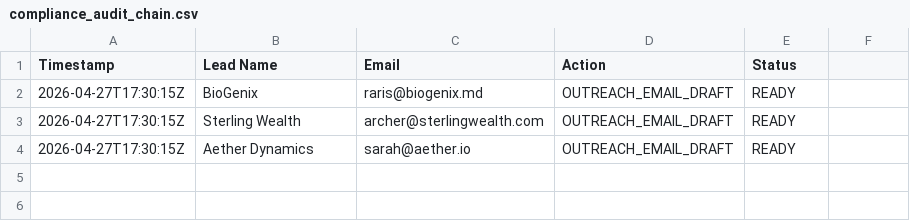
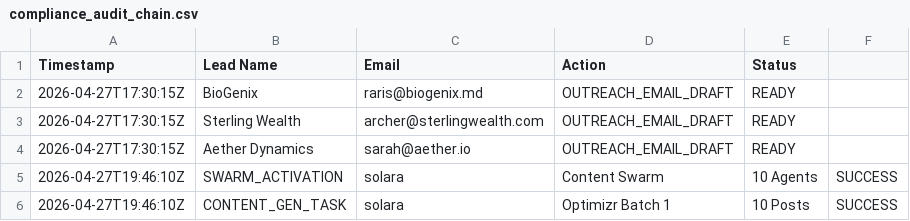
Before and after one commit to mikekoola10/koola10-emergent-studio-app, a CSV file: data/compliance_audit_chain.csv, drawn as a sheet.

```diff
--- a/data/compliance_audit_chain.csv
+++ b/data/compliance_audit_chain.csv
@@ -4 +4,3 @@ Timestamp,Lead Name,Email,Action,Status
 2026-04-27T17:30:15Z,Aether Dynamics,sarah@aether.io,OUTREACH_EMAIL_DRAFT,READY
+2026-04-27T19:46:10Z,SWARM_ACTIVATION,solara,Content Swarm,10 Agents,SUCCESS
+2026-04-27T19:46:10Z,CONTENT_GEN_TASK,solara,Optimizr Batch 1,10 Posts,SUCCESS
```
Also changed, not shown: data/economic_ledger.csv, 1 other file.
